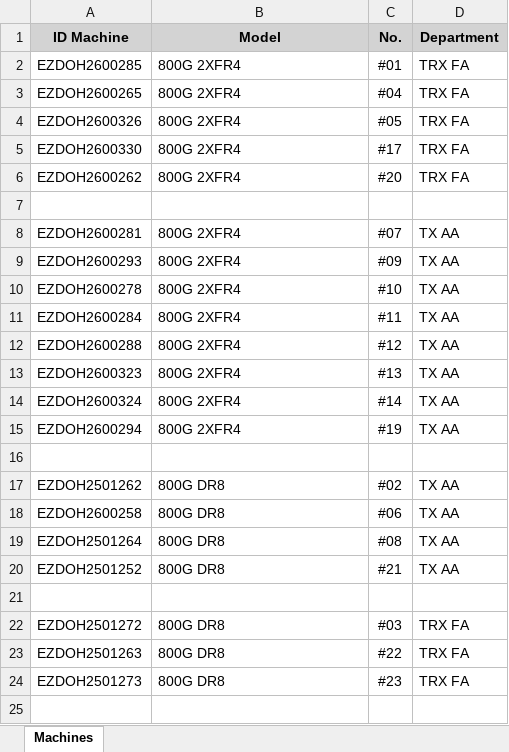
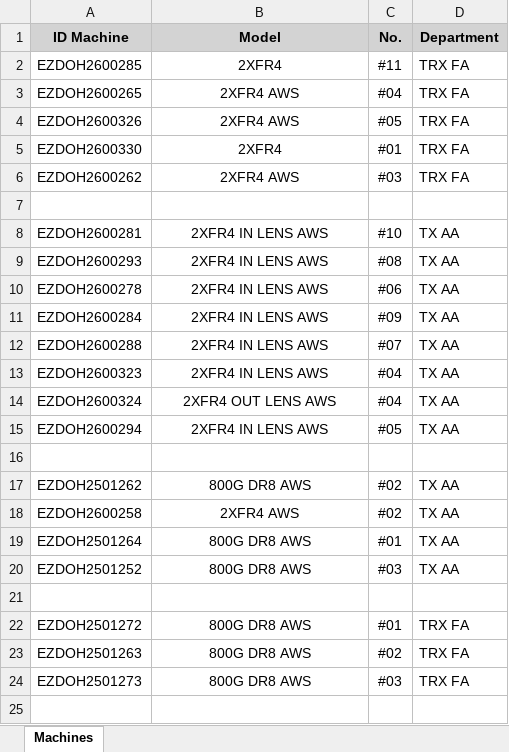
Before and after one commit to niceytpm/Web-EQAA, an Excel workbook: data_โรจนะ.xlsx, sheet Machines, drawn as a sheet; only a part is shown; values as stored, in another font and other column widths than the file's, no borders; the diff covers the shown part only; the diff names each change by its address in the sheet, - before the commit and + after, or states it on an @@ line.

Commit message:
Update โรจนะ web data 1.0.4

```diff
--- a/data_โรจนะ.xlsx (sheet Machines)
+++ b/data_โรจนะ.xlsx (sheet Machines)
-B2 (Model): 800G 2XFR4
+B2 (Model): 2XFR4
-B2:B6 alignment: left
+B2:B6 alignment: center
-C2 (No.): #01
+C2 (No.): #11
-B3:B4 (Model): 800G 2XFR4
+B3:B4 (Model): 2XFR4 AWS
-B5 (Model): 800G 2XFR4
+B5 (Model): 2XFR4
-C5 (No.): #17
+C5 (No.): #01
-B6 (Model): 800G 2XFR4
+B6 (Model): 2XFR4 AWS
-C6 (No.): #20
+C6 (No.): #03
-B8:B13 (Model): 800G 2XFR4
+B8:B13 (Model): 2XFR4 IN LENS AWS
-B8:B15 alignment: left
+B8:B15 alignment: center
-C8 (No.): #07
+C8 (No.): #10
-C9 (No.): #09
+C9 (No.): #08
-C10 (No.): #10
+C10 (No.): #06
-C11 (No.): #11
+C11 (No.): #09
-C12 (No.): #12
+C12 (No.): #07
-C13 (No.): #13
+C13 (No.): #04
-B14 (Model): 800G 2XFR4
+B14 (Model): 2XFR4 OUT LENS AWS
-C14 (No.): #14
+C14 (No.): #04
-B15 (Model): 800G 2XFR4
+B15 (Model): 2XFR4 IN LENS AWS
-C15 (No.): #19
+C15 (No.): #05
-B17 (Model): 800G DR8
+B17 (Model): 800G DR8 AWS
-B17:B20 alignment: left
+B17:B20 alignment: center
-B18 (Model): 800G DR8
+B18 (Model): 2XFR4 AWS
-C18 (No.): #06
+C18 (No.): #02
-B19:B20 (Model): 800G DR8
+B19:B20 (Model): 800G DR8 AWS
-C19 (No.): #08
+C19 (No.): #01
-C20 (No.): #21
+C20 (No.): #03
-B22:B24 (Model): 800G DR8
+B22:B24 (Model): 800G DR8 AWS
-B22:B24 alignment: left
+B22:B24 alignment: center
-C22 (No.): #03
+C22 (No.): #01
-C23 (No.): #22
+C23 (No.): #02
-C24 (No.): #23
+C24 (No.): #03
```
Also changed, not shown: 6 edited cells and cell formats elsewhere in this sheet.
